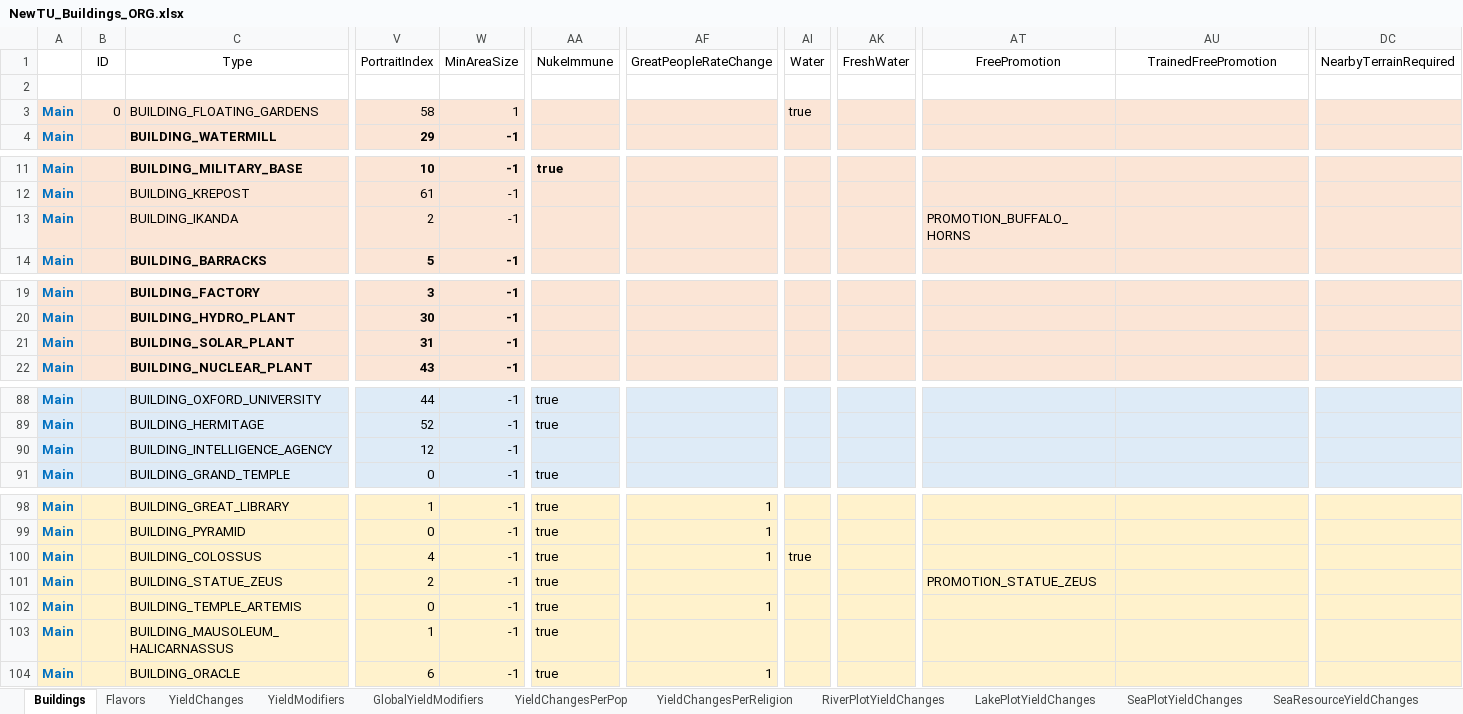
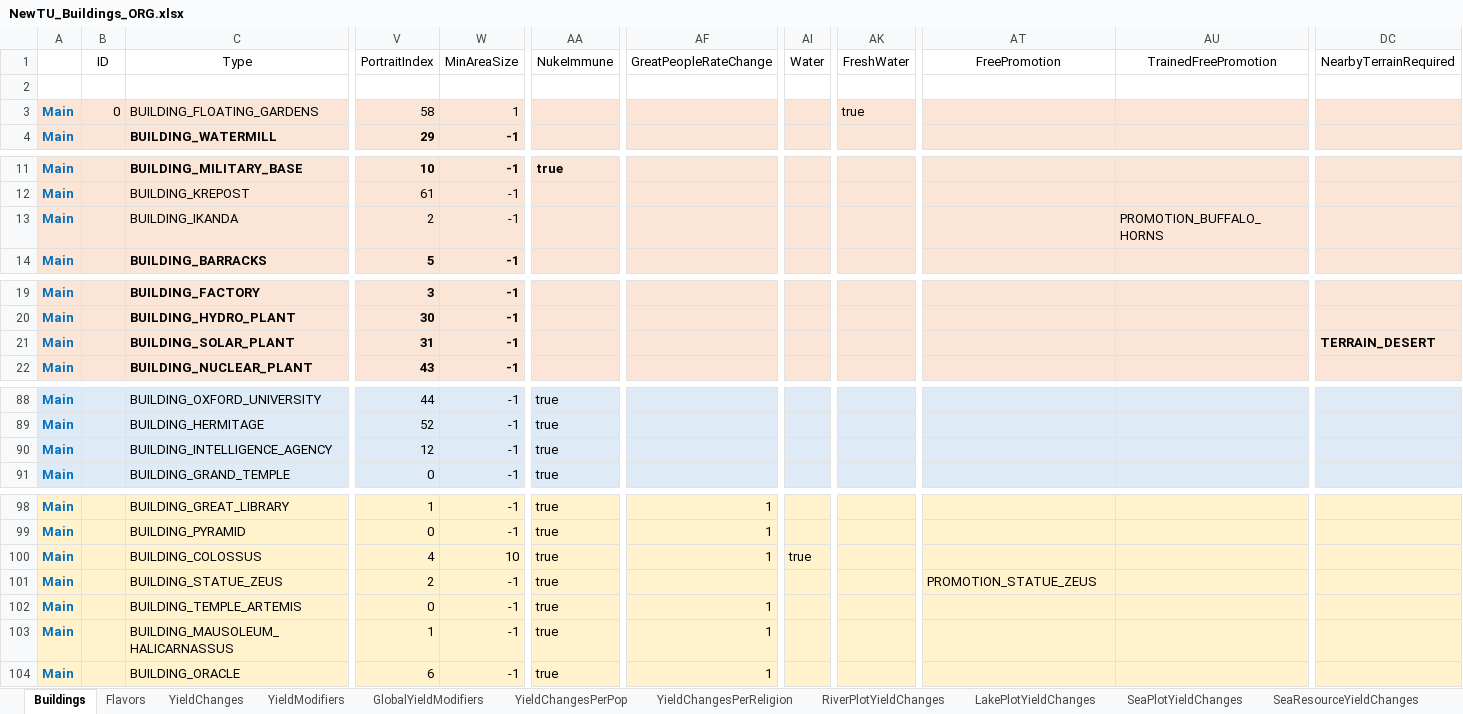
Before and after one commit to saigon1983/CivV_DatabaseConverter, an Excel workbook: Original/Tables/NewTU_Buildings_ORG.xlsx, sheet Buildings, drawn as a sheet; only a part is shown, gaps mark what is left out; values as stored, in another font and other column widths than the file's, no borders; the diff names each change by its address in the sheet, - before the commit and + after, or states it on an @@ line.

```diff
--- a/Original/Tables/NewTU_Buildings_ORG.xlsx (sheet Buildings)
+++ b/Original/Tables/NewTU_Buildings_ORG.xlsx (sheet Buildings)
-AI3 (Water): true
+AI3 (Water): (empty)
-AK3 (FreshWater): (empty)
+AK3 (FreshWater): true
-AT13 (FreePromotion): PROMOTION_BUFFALO_HORNS
+AT13 (FreePromotion): (empty)
-AU13 (TrainedFreePromotion): (empty)
+AU13 (TrainedFreePromotion): PROMOTION_BUFFALO_HORNS
-DC21 (NearbyTerrainRequired): (empty)
+DC21 (NearbyTerrainRequired): TERRAIN_DESERT
-AA90 (NukeImmune): (empty)
+AA90 (NukeImmune): true
-W100 (MinAreaSize): -1
+W100 (MinAreaSize): 10
-AF103 (GreatPeopleRateChange): (empty)
+AF103 (GreatPeopleRateChange): 1
```
Also changed, not shown: Original/Tables/NewTU_BuildingClasses_ORG.xlsx, Original/Tables/NewTU_Civilizations_ORG.xlsx, 3 other files.
